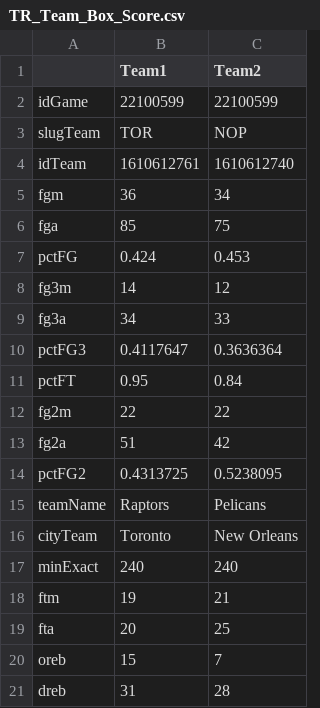
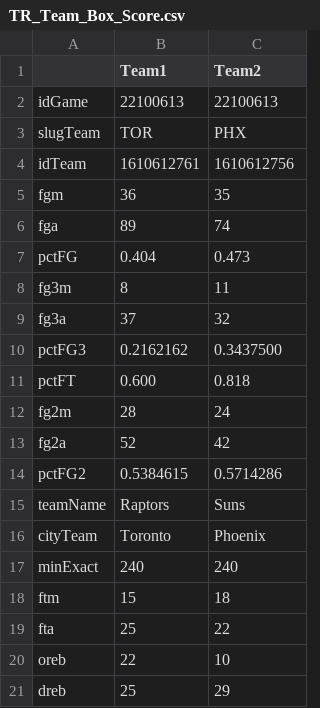
Before and after one commit to NoahCornish/TorontoRaptorsStatistics, a CSV file: TR_Team_Box_Score.csv, drawn as a sheet; only a part is shown; the diff covers the shown part only.

```diff
--- a/TR_Team_Box_Score.csv
+++ b/TR_Team_Box_Score.csv
@@ -1,21 +1,21 @@
 "","Team1","Team2"
-"idGame","22100599","22100599"
-"slugTeam","TOR","NOP"
-"idTeam","1610612761","1610612740"
-"fgm","36","34"
-"fga","85","75"
-"pctFG","0.424","0.453"
-"fg3m","14","12"
-"fg3a","34","33"
-"pctFG3","0.4117647","0.3636364"
-"pctFT","0.95","0.84"
-"fg2m","22","22"
-"fg2a","51","42"
-"pctFG2","0.4313725","0.5238095"
-"teamName","Raptors","Pelicans"
-"cityTeam","Toronto","New Orleans"
+"idGame","22100613","22100613"
+"slugTeam","TOR","PHX"
+"idTeam","1610612761","1610612756"
+"fgm","36","35"
+"fga","89","74"
+"pctFG","0.404","0.473"
+"fg3m"," 8","11"
+"fg3a","37","32"
+"pctFG3","0.2162162","0.3437500"
+"pctFT","0.600","0.818"
+"fg2m","28","24"
+"fg2a","52","42"
+"pctFG2","0.5384615","0.5714286"
+"teamName","Raptors","Suns"
+"cityTeam","Toronto","Phoenix"
 "minExact","240","240"
-"ftm","19","21"
-"fta","20","25"
-"oreb","15"," 7"
-"dreb","31","28"
+"ftm","15","18"
+"fta","25","22"
+"oreb","22","10"
+"dreb","25","29"
```
Also changed, not shown: 150 edited cells elsewhere in this file, 1 other file.
